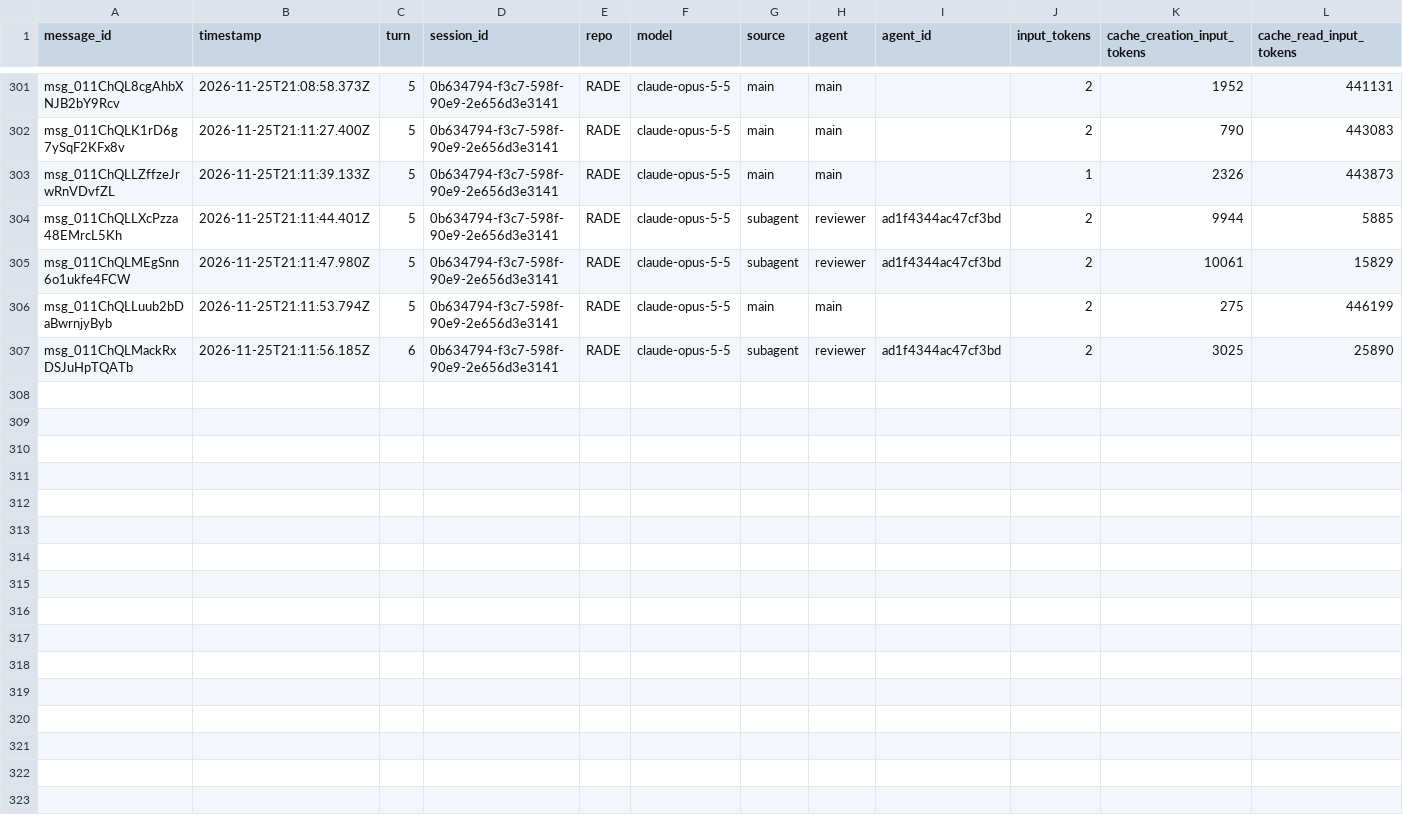
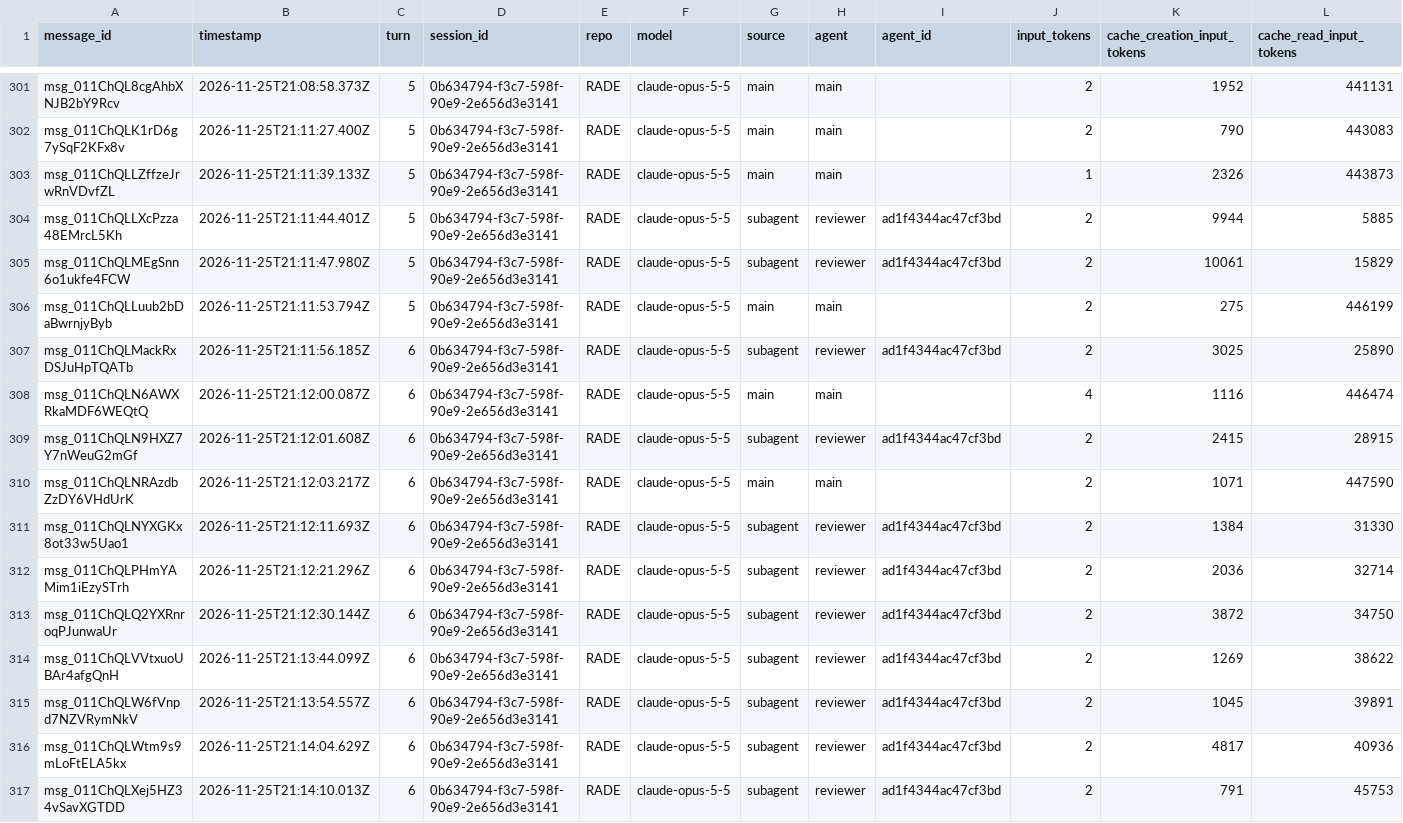
Before and after one commit to rhope-ops/RADE, a CSV file: sessions/0b634794-f3c7-598f-90e9-2e656d3e3141.csv, drawn as a sheet; only a part is shown, gaps mark what is left out; rows hold the shown columns only; the diff names each change by its address in the sheet, - before the commit and + after, or states it on an @@ line.

```diff
--- a/sessions/0b634794-f3c7-598f-90e9-2e656d3e3141.csv
+++ b/sessions/0b634794-f3c7-598f-90e9-2e656d3e3141.csv
+row 308: msg_011ChQLN6AWXRkaMDF6WEQtQ | 2026-11-25T21:12:00.087Z | 6 | 0b634794-f3c7-598f-90e9-2e656d3e3141 | RADE | claude-opus-5-5 | main | main |  | 4 | 1116 | 446474
+row 309: msg_011ChQLN9HXZ7Y7nWeuG2mGf | 2026-11-25T21:12:01.608Z | 6 | 0b634794-f3c7-598f-90e9-2e656d3e3141 | RADE | claude-opus-5-5 | subagent | reviewer | ad1f4344ac47cf3bd | 2 | 2415 | 28915
+row 310: msg_011ChQLNRAzdbZzDY6VHdUrK | 2026-11-25T21:12:03.217Z | 6 | 0b634794-f3c7-598f-90e9-2e656d3e3141 | RADE | claude-opus-5-5 | main | main |  | 2 | 1071 | 447590
+row 311: msg_011ChQLNYXGKx8ot33w5Uao1 | 2026-11-25T21:12:11.693Z | 6 | 0b634794-f3c7-598f-90e9-2e656d3e3141 | RADE | claude-opus-5-5 | subagent | reviewer | ad1f4344ac47cf3bd | 2 | 1384 | 31330
+row 312: msg_011ChQLPHmYAMim1iEzySTrh | 2026-11-25T21:12:21.296Z | 6 | 0b634794-f3c7-598f-90e9-2e656d3e3141 | RADE | claude-opus-5-5 | subagent | reviewer | ad1f4344ac47cf3bd | 2 | 2036 | 32714
+row 313: msg_011ChQLQ2YXRnroqPJunwaUr | 2026-11-25T21:12:30.144Z | 6 | 0b634794-f3c7-598f-90e9-2e656d3e3141 | RADE | claude-opus-5-5 | subagent | reviewer | ad1f4344ac47cf3bd | 2 | 3872 | 34750
+row 314: msg_011ChQLVVtxuoUBAr4afgQnH | 2026-11-25T21:13:44.099Z | 6 | 0b634794-f3c7-598f-90e9-2e656d3e3141 | RADE | claude-opus-5-5 | subagent | reviewer | ad1f4344ac47cf3bd | 2 | 1269 | 38622
+row 315: msg_011ChQLW6fVnpd7NZVRymNkV | 2026-11-25T21:13:54.557Z | 6 | 0b634794-f3c7-598f-90e9-2e656d3e3141 | RADE | claude-opus-5-5 | subagent | reviewer | ad1f4344ac47cf3bd | 2 | 1045 | 39891
+row 316: msg_011ChQLWtm9s9mLoFtELA5kx | 2026-11-25T21:14:04.629Z | 6 | 0b634794-f3c7-598f-90e9-2e656d3e3141 | RADE | claude-opus-5-5 | subagent | reviewer | ad1f4344ac47cf3bd | 2 | 4817 | 40936
+row 317: msg_011ChQLXej5HZ34vSavXGTDD | 2026-11-25T21:14:10.013Z | 6 | 0b634794-f3c7-598f-90e9-2e656d3e3141 | RADE | claude-opus-5-5 | subagent | reviewer | ad1f4344ac47cf3bd | 2 | 791 | 45753
```
